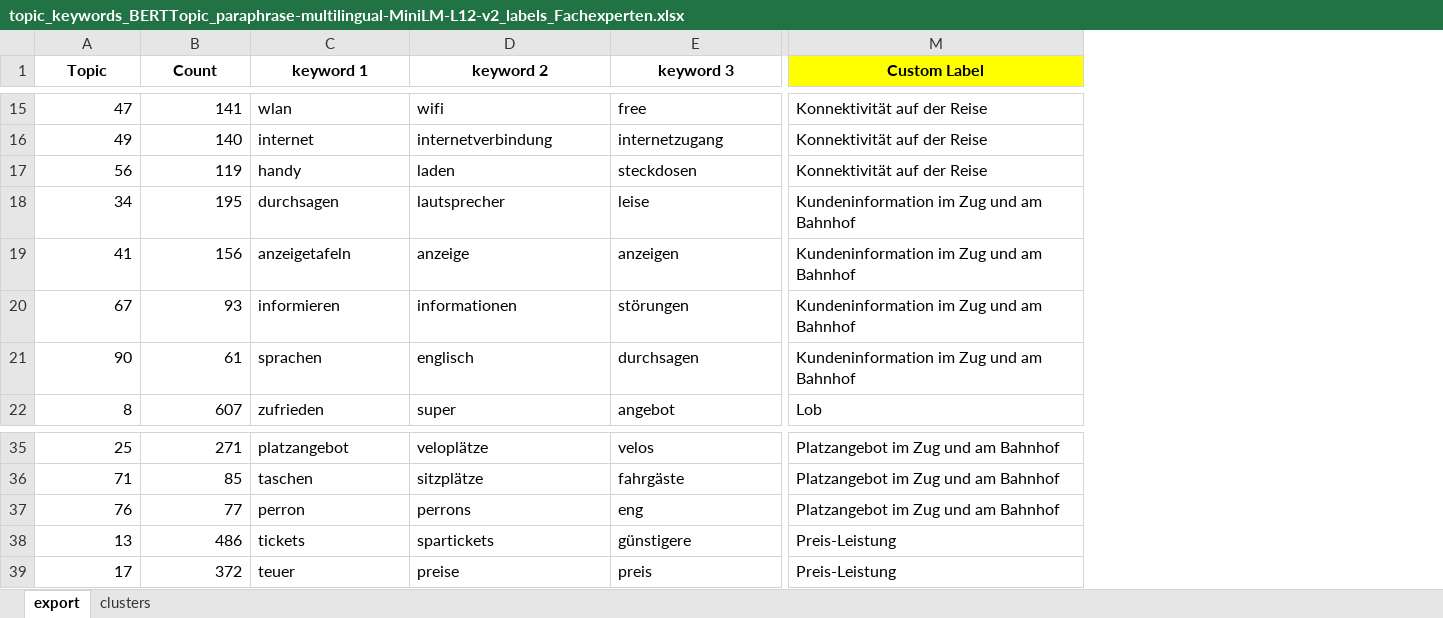
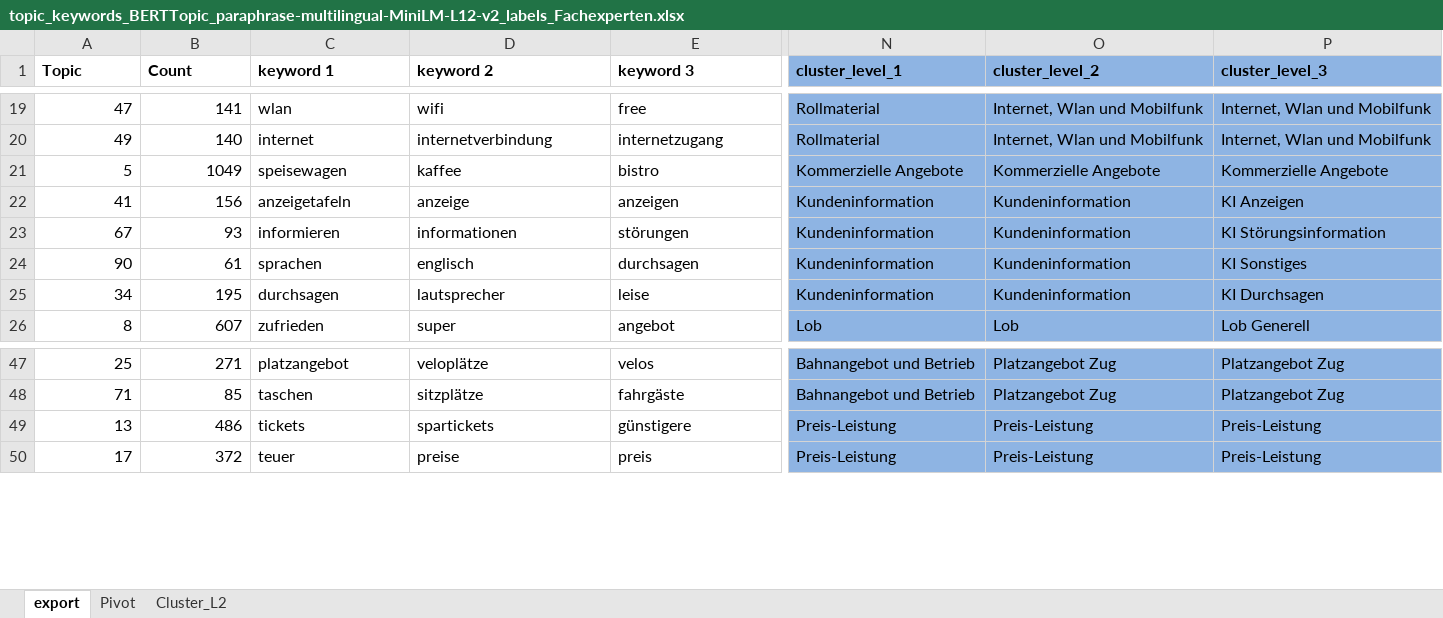
Before and after one commit to Faices/nlp-satisfaction, an Excel workbook: exports/tables/topic_keywords_BERTTopic_paraphrase-multilingual-MiniLM-L12-v2_labels_Fachexperten.xlsx, sheet export, drawn as a sheet; only a part is shown, gaps mark what is left out; values as stored, in another font and other column widths than the file's, no borders; removed rows and columns are numbered as before the commit, all else as after; the diff covers the shown part only; the diff names each change by its address in the sheet, - before the commit and + after, or states it on an @@ line.

```diff
--- a/exports/tables/topic_keywords_BERTTopic_paraphrase-multilingual-MiniLM-L12-v2_labels_Fachexperten.xlsx (sheet export)
+++ b/exports/tables/topic_keywords_BERTTopic_paraphrase-multilingual-MiniLM-L12-v2_labels_Fachexperten.xlsx (sheet export)
-sheet tab: clusters
+sheet tab: Pivot
+sheet tab: Cluster_L2
@@ column M (Custom Label) hidden, rows 15-16: Konnektivität auf der Reise | Konnektivität auf der Reise; rows 19-22: Kundeninformation im Zug und am Bahnhof | Kundeninformation im Zug und am Bahnhof | Kundeninformation im Zug und am Bahnhof | Lob; rows 35-36: Platzangebot im Zug und am Bahnhof | Platzangebot im Zug und am Bahnhof; rows 38-39: Preis-Leistung | Preis-Leistung @@
+column N (cluster_level_1), rows 19-20: Rollmaterial | Rollmaterial; rows 22-24: all Kundeninformation; row 26: Lob; rows 47-50: Bahnangebot und Betrieb | Bahnangebot und Betrieb | Preis-Leistung | Preis-Leistung
+column O (cluster_level_2), rows 19-20: Internet, Wlan und Mobilfunk | Internet, Wlan und Mobilfunk; rows 22-24: all Kundeninformation; row 26: Lob; rows 47-50: Platzangebot Zug | Platzangebot Zug | Preis-Leistung | Preis-Leistung
+column P (cluster_level_3), rows 19-20: Internet, Wlan und Mobilfunk | Internet, Wlan und Mobilfunk; rows 22-24: KI Anzeigen | KI Störungsinformation | KI Sonstiges; row 26: Lob Generell; rows 47-50: Platzangebot Zug | Platzangebot Zug | Preis-Leistung | Preis-Leistung
-A1:E1 alignment: center
+A1:E1 alignment: left
@@ row 17 moved to row 4: 56 @@
@@ row 98 moved to row 21: 5 @@
@@ row 18 moved to row 25: 34 @@
@@ row 37 moved to row 78: 76 @@
```
Also changed, not shown: 31 moved rows and cell formats elsewhere in this sheet, hidden cells, 29 other files.
